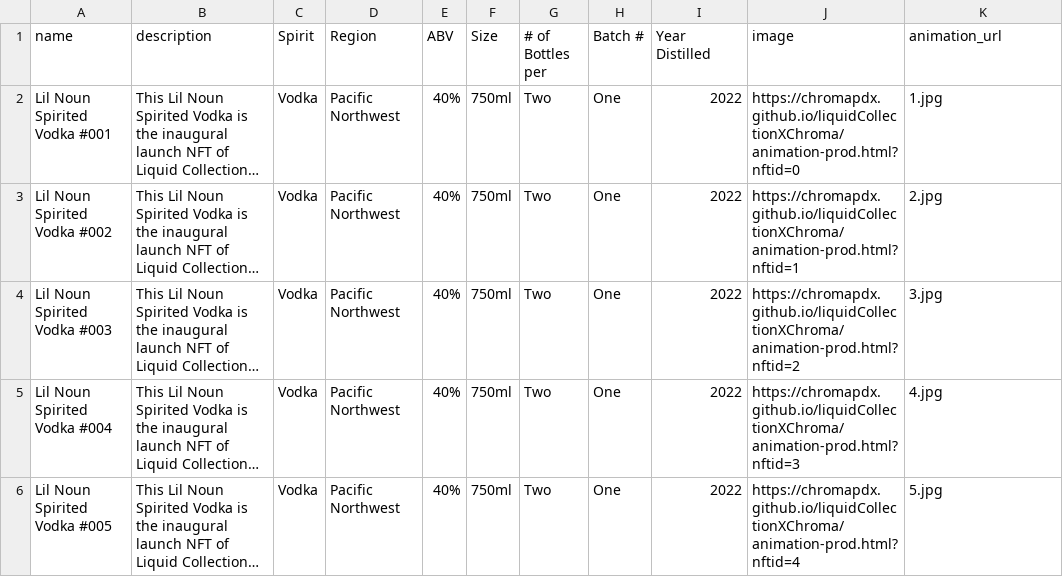
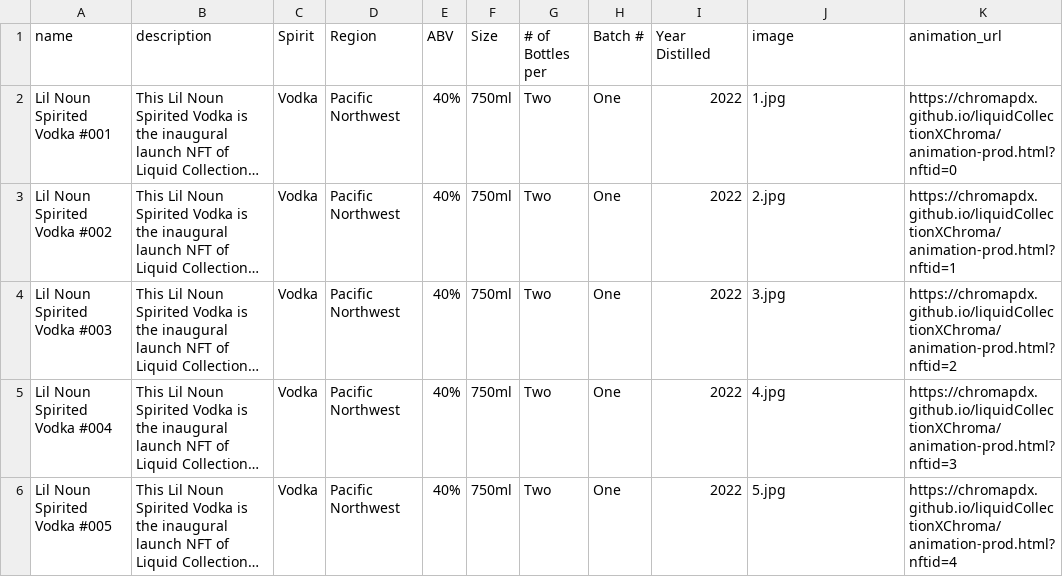
Before and after one commit to ChromaPDX/fallen-angel, a CSV file: src/nfts/batch1/output.csv, drawn as a sheet; long unchanged cells end in …; the diff names each change by its address in the sheet, - before the commit and + after, or states it on an @@ line.

```diff
--- a/src/nfts/batch1/output.csv
+++ b/src/nfts/batch1/output.csv
-J2 (image): https://chromapdx.github.io/liquidCollectionXChroma/animation-prod.html?nftid=0
+J2 (image): 1.jpg
-K2 (animation_url): 1.jpg
+K2 (animation_url): https://chromapdx.github.io/liquidCollectionXChroma/animation-prod.html?nftid=0
-J3 (image): https://chromapdx.github.io/liquidCollectionXChroma/animation-prod.html?nftid=1
+J3 (image): 2.jpg
-K3 (animation_url): 2.jpg
+K3 (animation_url): https://chromapdx.github.io/liquidCollectionXChroma/animation-prod.html?nftid=1
-J4 (image): https://chromapdx.github.io/liquidCollectionXChroma/animation-prod.html?nftid=2
+J4 (image): 3.jpg
-K4 (animation_url): 3.jpg
+K4 (animation_url): https://chromapdx.github.io/liquidCollectionXChroma/animation-prod.html?nftid=2
-J5 (image): https://chromapdx.github.io/liquidCollectionXChroma/animation-prod.html?nftid=3
+J5 (image): 4.jpg
-K5 (animation_url): 4.jpg
+K5 (animation_url): https://chromapdx.github.io/liquidCollectionXChroma/animation-prod.html?nftid=3
-J6 (image): https://chromapdx.github.io/liquidCollectionXChroma/animation-prod.html?nftid=4
+J6 (image): 5.jpg
-K6 (animation_url): 5.jpg
+K6 (animation_url): https://chromapdx.github.io/liquidCollectionXChroma/animation-prod.html?nftid=4
```
Also changed, not shown: 3 other files.
